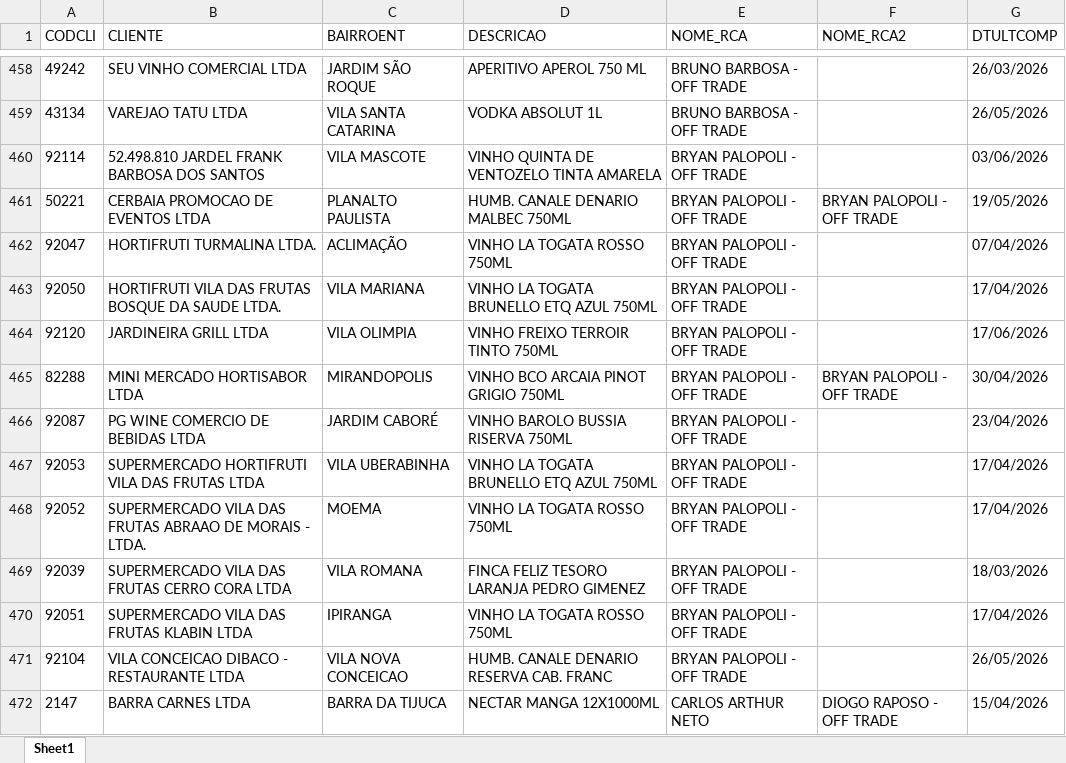
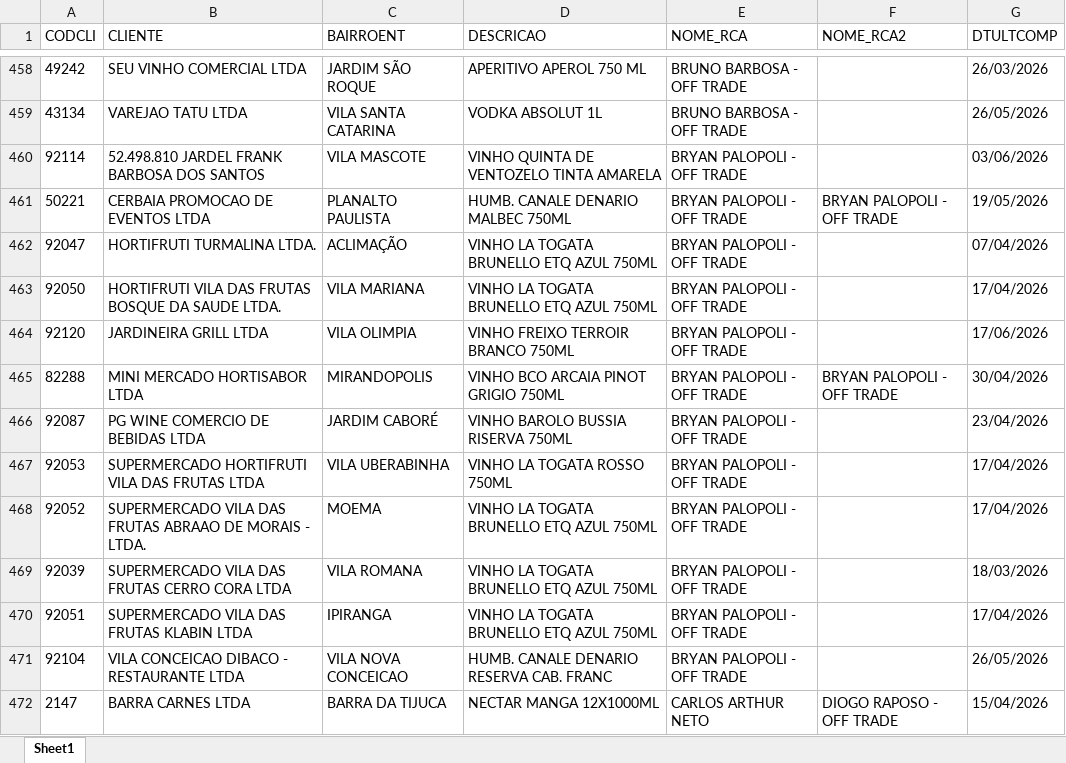
Before and after one commit to leonardocampos-cmd/offtrade, an Excel workbook: nao_positivados_06-2026.xlsx, sheet Sheet1, drawn as a sheet; only a part is shown, gaps mark what is left out; values as stored, in another font and other column widths than the file's, no borders; the diff names each change by its address in the sheet, - before the commit and + after, or states it on an @@ line.

```diff
--- a/nao_positivados_06-2026.xlsx (sheet Sheet1)
+++ b/nao_positivados_06-2026.xlsx (sheet Sheet1)
-D462 (DESCRICAO): VINHO LA TOGATA ROSSO 750ML
+D462 (DESCRICAO): VINHO LA TOGATA BRUNELLO ETQ AZUL 750ML
-D464 (DESCRICAO): VINHO FREIXO TERROIR TINTO 750ML
+D464 (DESCRICAO): VINHO FREIXO TERROIR BRANCO 750ML
-D467 (DESCRICAO): VINHO LA TOGATA BRUNELLO ETQ AZUL 750ML
+D467 (DESCRICAO): VINHO LA TOGATA ROSSO 750ML
-D468 (DESCRICAO): VINHO LA TOGATA ROSSO 750ML
+D468 (DESCRICAO): VINHO LA TOGATA BRUNELLO ETQ AZUL 750ML
-D469 (DESCRICAO): FINCA FELIZ TESORO LARANJA PEDRO GIMENEZ
+D469 (DESCRICAO): VINHO LA TOGATA BRUNELLO ETQ AZUL 750ML
-D470 (DESCRICAO): VINHO LA TOGATA ROSSO 750ML
+D470 (DESCRICAO): VINHO LA TOGATA BRUNELLO ETQ AZUL 750ML
```
Also changed, not shown: 3 other files.
